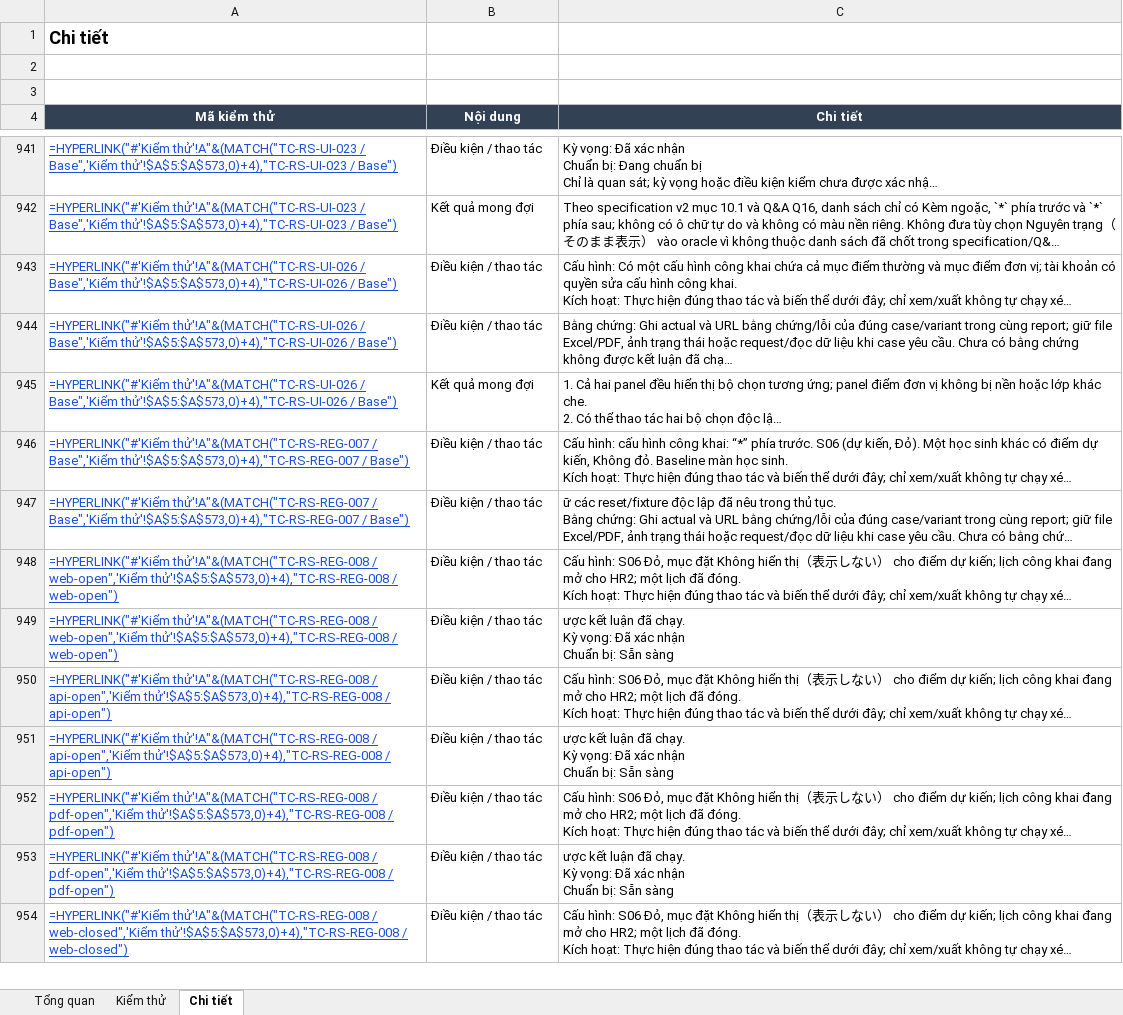
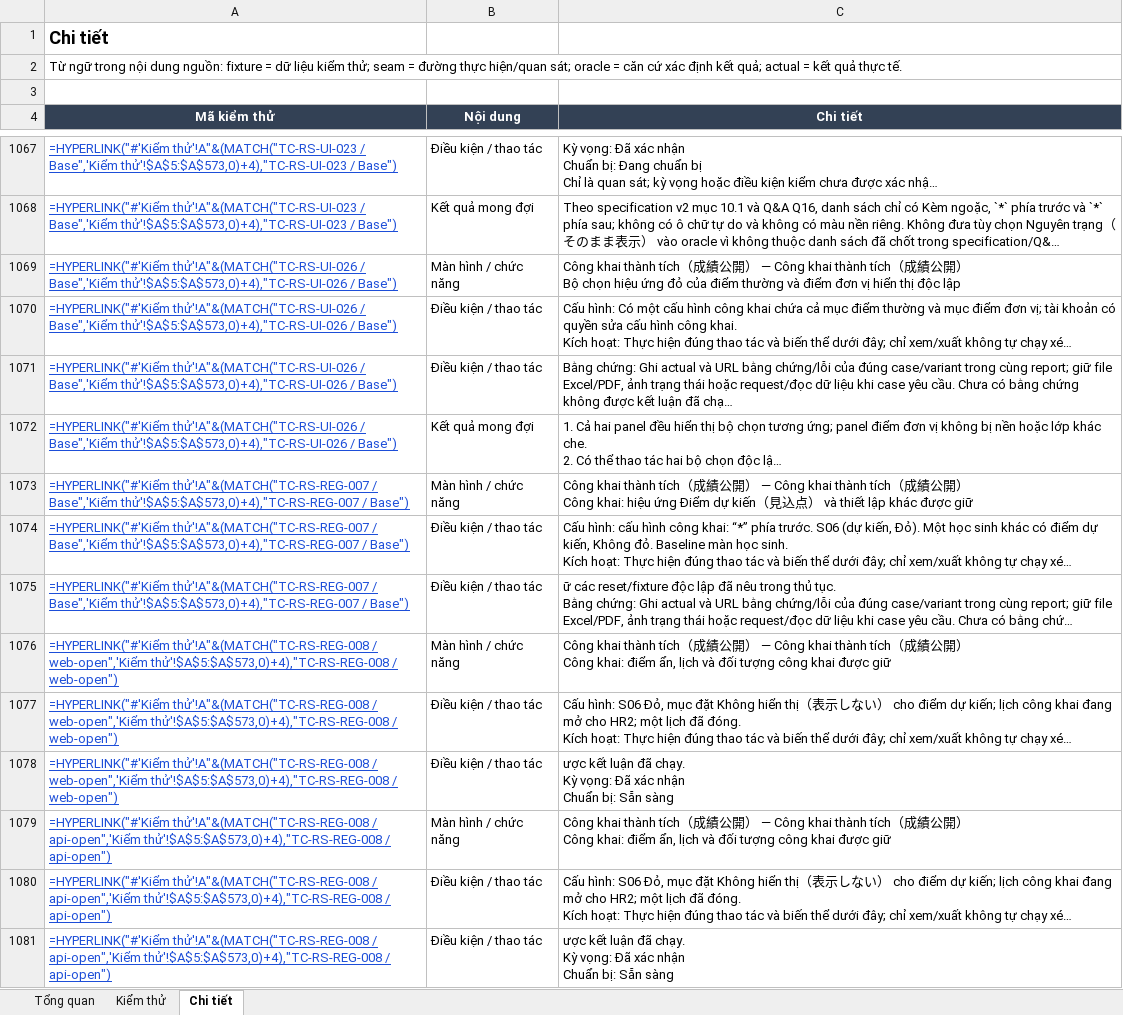
Before and after one commit to TryHand-Co-Ltd/blend-context, an Excel workbook: features/RC-001-red-score/docs/v2/test-spec/test-report.vi.xlsx, sheet Chi tiết, drawn as a sheet; only a part is shown, gaps mark what is left out; the shorter side is filled out with more unchanged rows; long unchanged cells end in …; values as stored, in another font and other column widths than the file's, no borders; formulas without a stored value are shown as written; ↵ is a line break in a cell; the diff covers the shown part only; the diff names each change by its address in the sheet, - before the commit and + after, or states it on an @@ line.

```diff
--- a/features/RC-001-red-score/docs/v2/test-spec/test-report.vi.xlsx (sheet Chi tiết)
+++ b/features/RC-001-red-score/docs/v2/test-spec/test-report.vi.xlsx (sheet Chi tiết)
-A2 (Mã kiểm thử): (empty)
+A2 (Mã kiểm thử): Từ ngữ trong nội dung nguồn: fixture = dữ liệu kiểm thử; seam = đường thực hiện/quan sát; oracle = căn cứ xác định kết quả; actual = kết quả thực tế.
+A2:C2 merged
+row 1069: =HYPERLINK("#'Kiểm thử'!A"&(MATCH("TC-RS-UI-026 / Base",'Kiểm thử'!$A$5:$A$573,0)+4),"TC-RS-UI-026 / Base") | Màn hình / chức năng | Công khai thành tích（成績公開） — Công khai thành tích（成績公開） ↵ Bộ chọn hiệu ứng đỏ của điểm thường và điểm đơn vị hiển thị độc lập
+row 1073: =HYPERLINK("#'Kiểm thử'!A"&(MATCH("TC-RS-REG-007 / Base",'Kiểm thử'!$A$5:$A$573,0)+4),"TC-RS-REG-007 / Base") | Màn hình / chức năng | Công khai thành tích（成績公開） — Công khai thành tích（成績公開） ↵ Công khai: hiệu ứng Điểm dự kiến（見込点） và thiết lập khác được giữ
+row 1076: =HYPERLINK("#'Kiểm thử'!A"&(MATCH("TC-RS-REG-008 / web-open",'Kiểm thử'!$A$5:$A$573,0)+4),"TC-RS-REG-008 / web-open") | Màn hình / chức năng | Công khai thành tích（成績公開） — Công khai thành tích（成績公開） ↵ Công khai: điểm ẩn, lịch và đối tượng công khai được giữ
+row 1079: =HYPERLINK("#'Kiểm thử'!A"&(MATCH("TC-RS-REG-008 / api-open",'Kiểm thử'!$A$5:$A$573,0)+4),"TC-RS-REG-008 / api-open") | Màn hình / chức năng | Công khai thành tích（成績公開） — Công khai thành tích（成績公開） ↵ Công khai: điểm ẩn, lịch và đối tượng công khai được giữ
```
Also changed, not shown: 227 added rows elsewhere in this sheet, sheet Kiểm thử, sheet Tổng quan, features/RC-001-red-score/docs/v2/test-spec/tools/blend-kit-report/assets/test-report-template.vi.xlsx, 6 other files.
